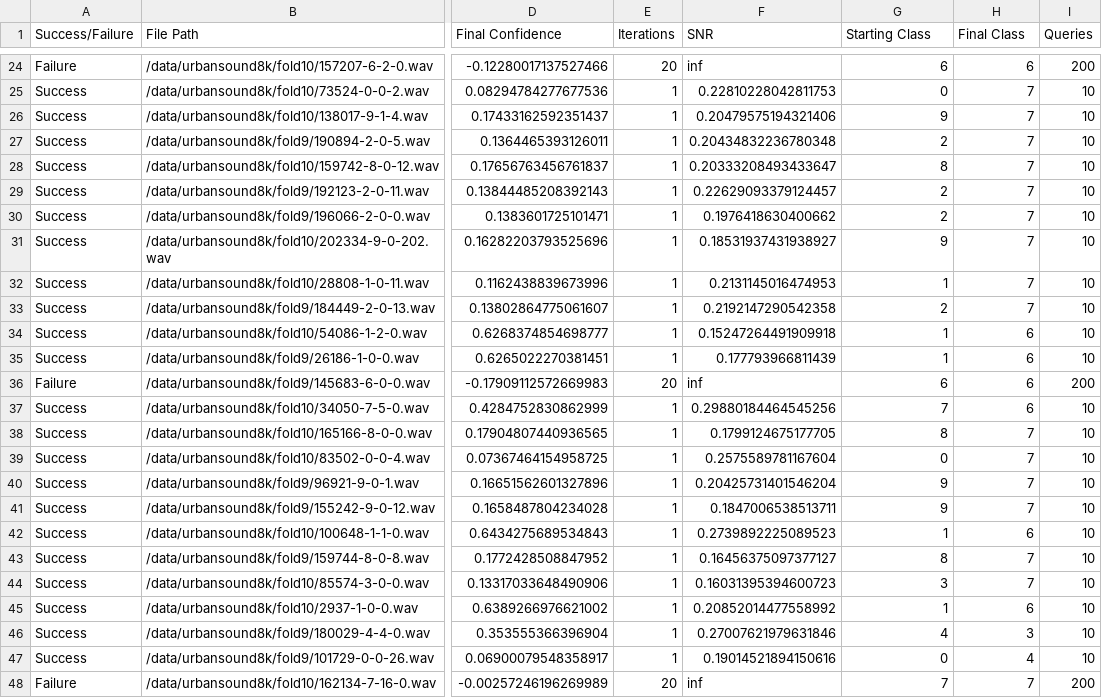
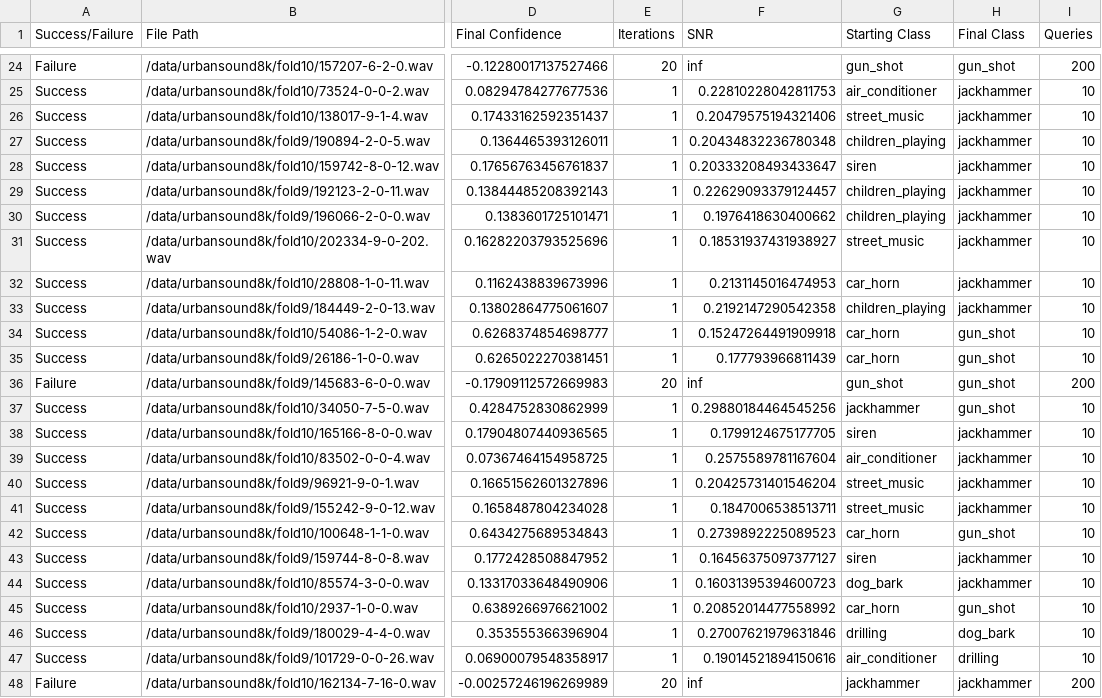
Before and after one commit to IliasAlex/adversarial_thesis, a CSV file: 50_results_0.3.csv, drawn as a sheet; only a part is shown, gaps mark what is left out; the diff covers the shown part only; the diff names each change by its address in the sheet, - before the commit and + after, or states it on an @@ line.

```diff
--- a/50_results_0.3.csv
+++ b/50_results_0.3.csv
-G24 (Starting Class): 6
+G24 (Starting Class): gun_shot
-H24 (Final Class): 6
+H24 (Final Class): gun_shot
-G25 (Starting Class): 0
+G25 (Starting Class): air_conditioner
-H25:H33 (Final Class): 7
+H25:H33 (Final Class): jackhammer
-G26 (Starting Class): 9
+G26 (Starting Class): street_music
-G27 (Starting Class): 2
+G27 (Starting Class): children_playing
-G28 (Starting Class): 8
+G28 (Starting Class): siren
-G29:G30 (Starting Class): 2
+G29:G30 (Starting Class): children_playing
-G31 (Starting Class): 9
+G31 (Starting Class): street_music
-G32 (Starting Class): 1
+G32 (Starting Class): car_horn
-G33 (Starting Class): 2
+G33 (Starting Class): children_playing
-G34:G35 (Starting Class): 1
+G34:G35 (Starting Class): car_horn
-H34:H37 (Final Class): 6
+H34:H37 (Final Class): gun_shot
-G36 (Starting Class): 6
+G36 (Starting Class): gun_shot
-G37 (Starting Class): 7
+G37 (Starting Class): jackhammer
-G38 (Starting Class): 8
+G38 (Starting Class): siren
-H38:H41 (Final Class): 7
+H38:H41 (Final Class): jackhammer
-G39 (Starting Class): 0
+G39 (Starting Class): air_conditioner
-G40:G41 (Starting Class): 9
+G40:G41 (Starting Class): street_music
-G42 (Starting Class): 1
+G42 (Starting Class): car_horn
-H42 (Final Class): 6
+H42 (Final Class): gun_shot
-G43 (Starting Class): 8
+G43 (Starting Class): siren
-H43:H44 (Final Class): 7
+H43:H44 (Final Class): jackhammer
-G44 (Starting Class): 3
+G44 (Starting Class): dog_bark
-G45 (Starting Class): 1
+G45 (Starting Class): car_horn
-H45 (Final Class): 6
+H45 (Final Class): gun_shot
-G46 (Starting Class): 4
+G46 (Starting Class): drilling
-H46 (Final Class): 3
+H46 (Final Class): dog_bark
-G47 (Starting Class): 0
+G47 (Starting Class): air_conditioner
-H47 (Final Class): 4
+H47 (Final Class): drilling
-G48 (Starting Class): 7
+G48 (Starting Class): jackhammer
-H48 (Final Class): 7
+H48 (Final Class): jackhammer
```
Also changed, not shown: 50 edited cells elsewhere in this file, 50_results_0.6.csv, 50_results_0.9.csv, 6 other files.
